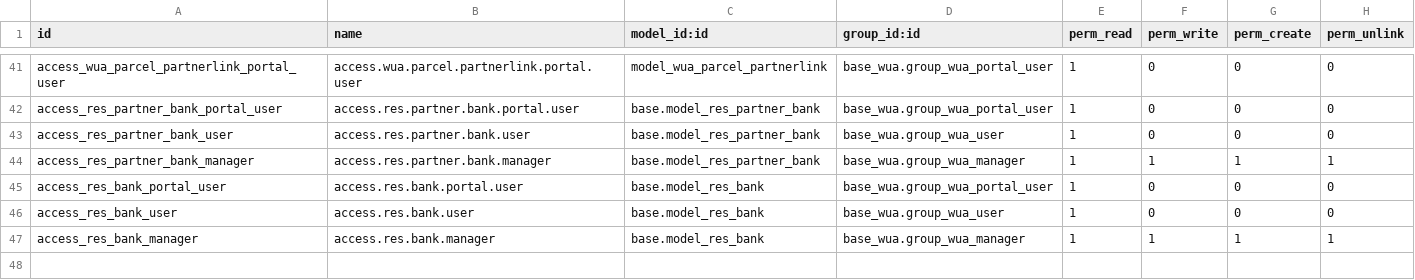
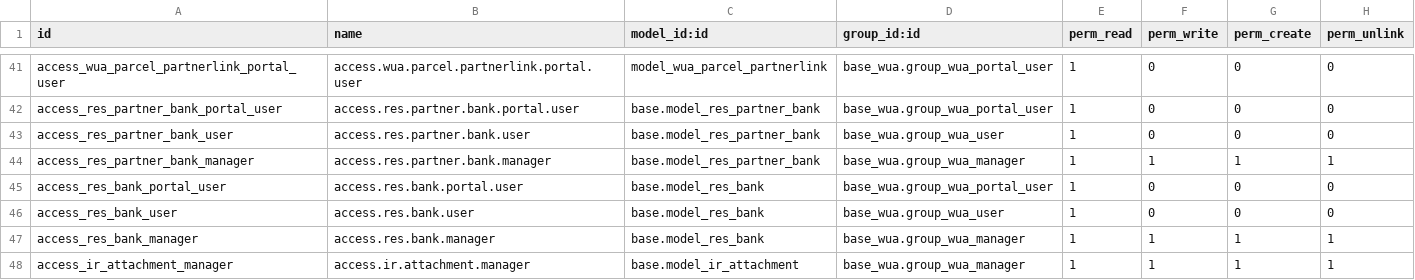
Before and after one commit to MovalAgroingenieria/wua, a CSV file: base_wua/security/ir.model.access.csv, drawn as a sheet; only a part is shown, gaps mark what is left out; the diff names each change by its address in the sheet, - before the commit and + after, or states it on an @@ line.

```diff
--- a/base_wua/security/ir.model.access.csv
+++ b/base_wua/security/ir.model.access.csv
+row 48: access_ir_attachment_manager | access.ir.attachment.manager | base.model_ir_attachment | base_wua.group_wua_manager | 1 | 1 | 1 | 1
```
Also changed, not shown: 5 other files.
